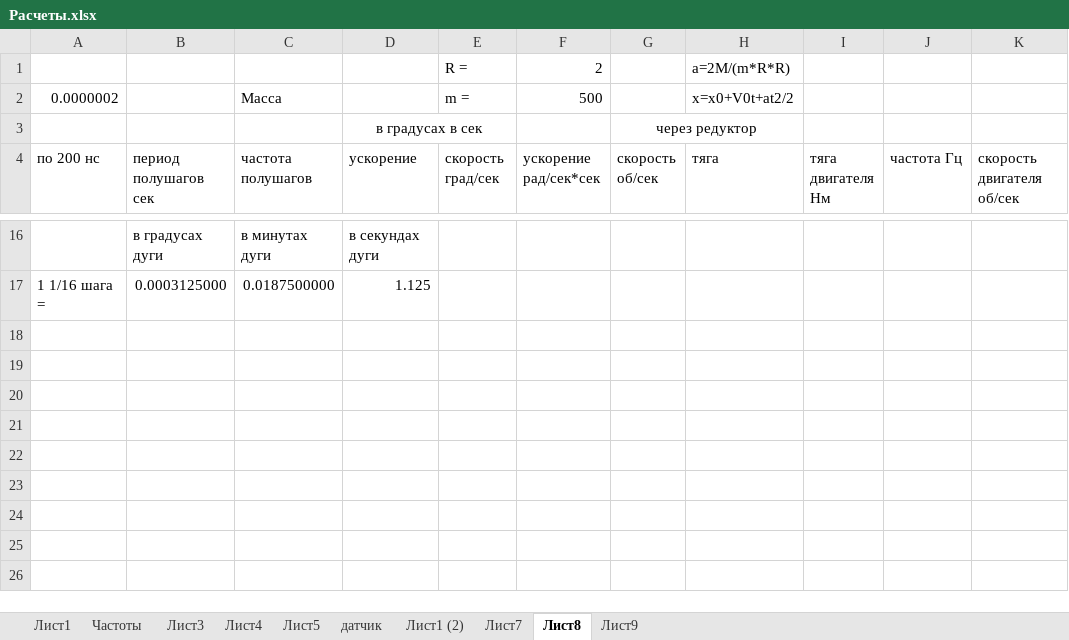
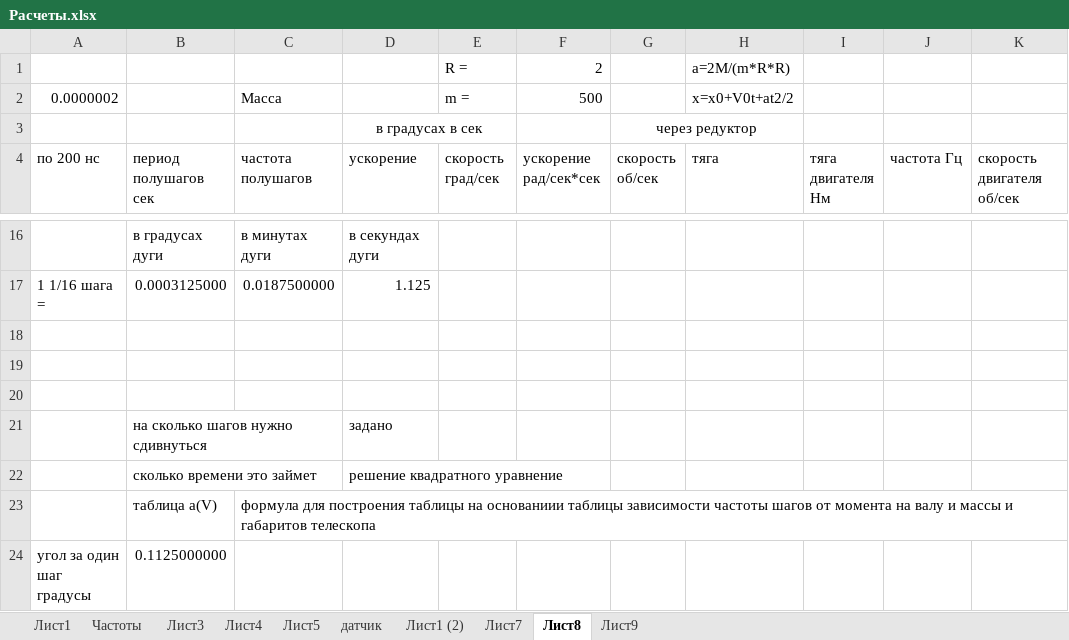
Before and after one commit to sercankuslu/astromonty, an Excel workbook: Расчеты.xlsx, sheet Лист8, drawn as a sheet; only a part is shown, gaps mark what is left out; values as stored, in another font and other column widths than the file's, no borders; charts and pictures not drawn; the diff names each change by its address in the sheet, - before the commit and + after, or states it on an @@ line.

```diff
--- a/Расчеты.xlsx (sheet Лист8)
+++ b/Расчеты.xlsx (sheet Лист8)
+row 18: (empty)
+row 19: (empty)
+row 20: (empty)
+row 21:  | на сколько шагов нужно сдивнуться |  | задано
+row 22:  | сколько времени это займет |  | решение квадратного уравнение
+row 23:  | таблица a(V) | формула для построения таблицы на основаниии таблицы зависимости частоты шагов от момента на валу и массы и габаритов телескопа
+row 24: угол за один шаг градусы | 0.1125000000
```
Also changed, not shown: sheet Лист5, charts or pictures, 2 other files.
